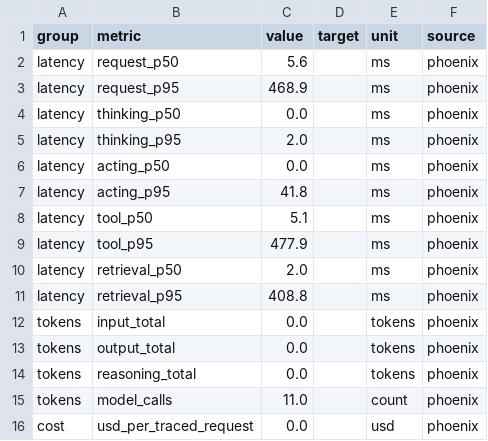
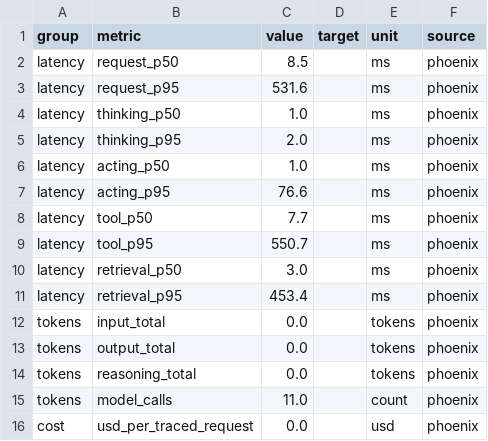
Before and after one commit to KrishnaAnnavaram/CredPilot, a CSV file: reports/dashboard_data.csv, drawn as a sheet; only a part is shown.

```diff
--- a/reports/dashboard_data.csv
+++ b/reports/dashboard_data.csv
@@ -1,12 +1,12 @@
 group,metric,value,target,unit,source
-latency,request_p50,5.6,,ms,phoenix
-latency,request_p95,468.9,,ms,phoenix
-latency,thinking_p50,0.0,,ms,phoenix
+latency,request_p50,8.5,,ms,phoenix
+latency,request_p95,531.6,,ms,phoenix
+latency,thinking_p50,1.0,,ms,phoenix
 latency,thinking_p95,2.0,,ms,phoenix
-latency,acting_p50,0.0,,ms,phoenix
-latency,acting_p95,41.8,,ms,phoenix
-latency,tool_p50,5.1,,ms,phoenix
-latency,tool_p95,477.9,,ms,phoenix
-latency,retrieval_p50,2.0,,ms,phoenix
-latency,retrieval_p95,408.8,,ms,phoenix
+latency,acting_p50,1.0,,ms,phoenix
+latency,acting_p95,76.6,,ms,phoenix
+latency,tool_p50,7.7,,ms,phoenix
+latency,tool_p95,550.7,,ms,phoenix
+latency,retrieval_p50,3.0,,ms,phoenix
+latency,retrieval_p95,453.4,,ms,phoenix
 tokens,input_total,0.0,,tokens,phoenix
```
Also changed, not shown: reports/phoenix_spans.csv, 14 other files.
